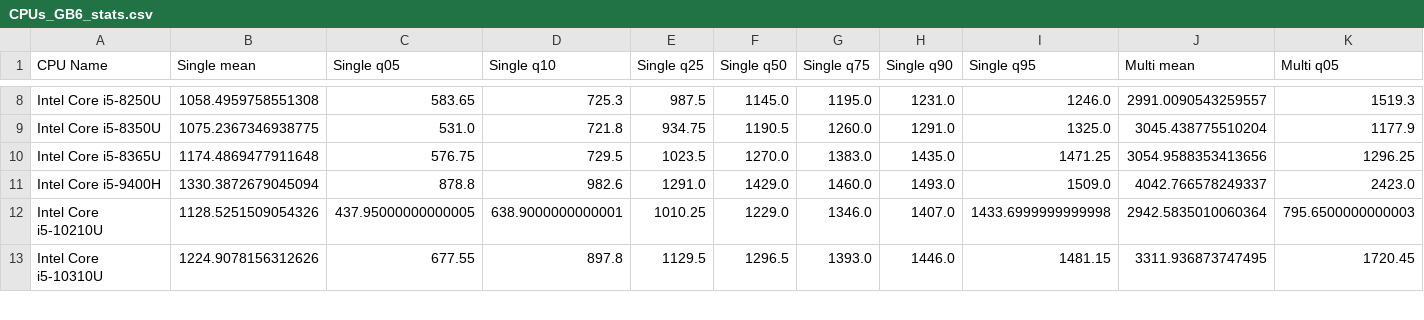
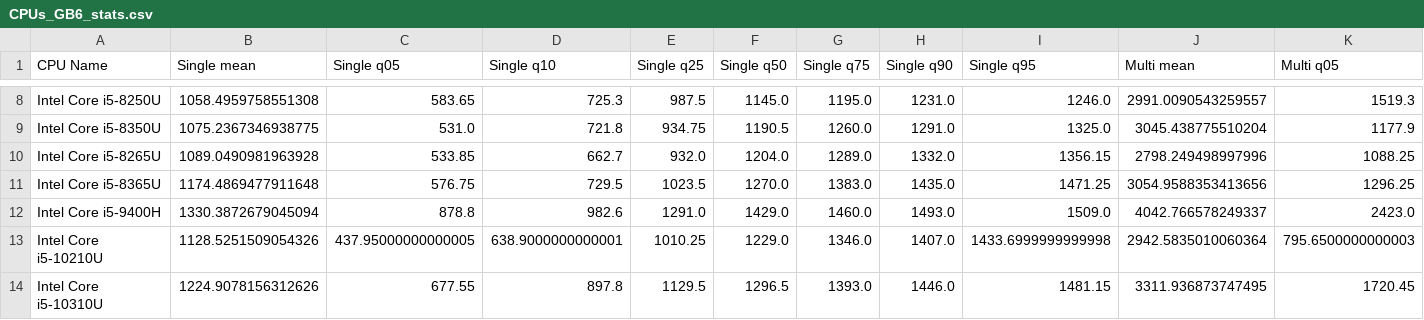
Before and after one commit to pierre-haessig/notebook-cpu-performance, a CSV file: CPUs_GB6_stats.csv, drawn as a sheet; only a part is shown, gaps mark what is left out; rows hold the shown columns only; the diff names each change by its address in the sheet, - before the commit and + after, or states it on an @@ line.

Commit message:
add Intel Core i5-8265U and update CPU plots
short versions only. switch to green for multi perf

```diff
--- a/CPUs_GB6_stats.csv
+++ b/CPUs_GB6_stats.csv
+row 10: Intel Core i5-8265U | 1089.0490981963928 | 533.85 | 662.7 | 932.0 | 1204.0 | 1289.0 | 1332.0 | 1356.15 | 2798.249498997996 | 1088.25
```
Also changed, not shown: 7 other files.
